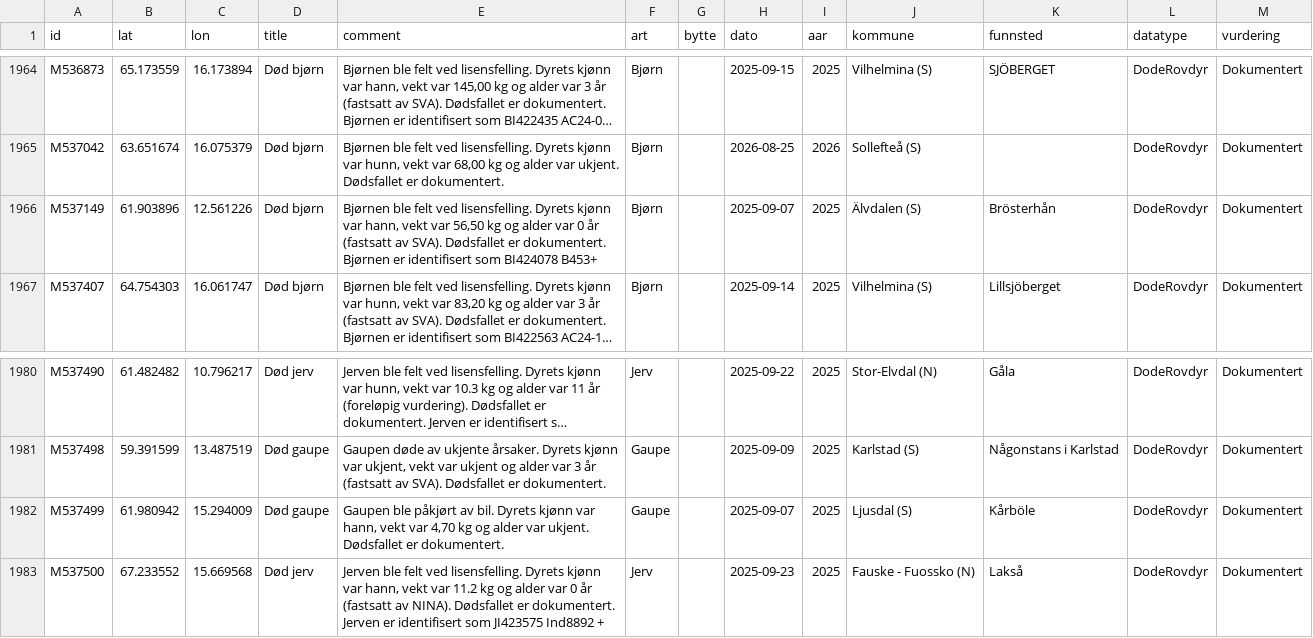
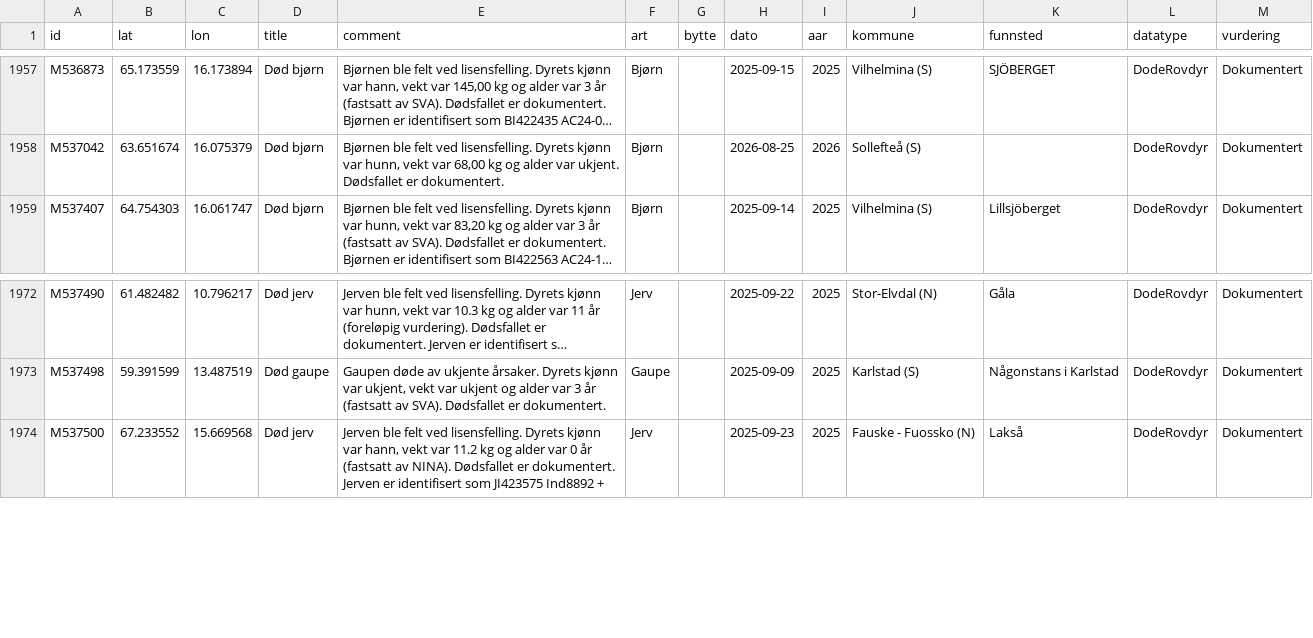
Before and after one commit to bergea1/rovbase-data, a CSV file: rovbase-1y.csv, drawn as a sheet; only a part is shown, gaps mark what is left out; long unchanged cells end in …; the diff covers the shown part only; the diff names each change by its address in the sheet, - before the commit and + after, or states it on an @@ line.

```diff
--- a/rovbase-1y.csv
+++ b/rovbase-1y.csv
-row 1966: M537149 | 61.903896 | 12.561226 | Død bjørn | Bjørnen ble felt ved lisensfelling. Dyrets kjønn var hann, vekt var 56,50 kg og alder var 0 år (fastsatt av SVA). Dødsfallet er dokumentert. Bjørnen er identifisert som BI424078 B453+ | Bjørn |  | 2025-09-07 | 2025 | Älvdalen (S) | Brösterhån | DodeRovdyr | Dokumentert
-row 1982: M537499 | 61.980942 | 15.294009 | Død gaupe | Gaupen ble påkjørt av bil. Dyrets kjønn var hann, vekt var 4,70 kg og alder var ukjent. Dødsfallet er dokumentert. | Gaupe |  | 2025-09-07 | 2025 | Ljusdal (S) | Kårböle | DodeRovdyr | Dokumentert
```
Also changed, not shown: 7 removed rows elsewhere in this file, rovbase-no-1y.csv, 7 other files.
